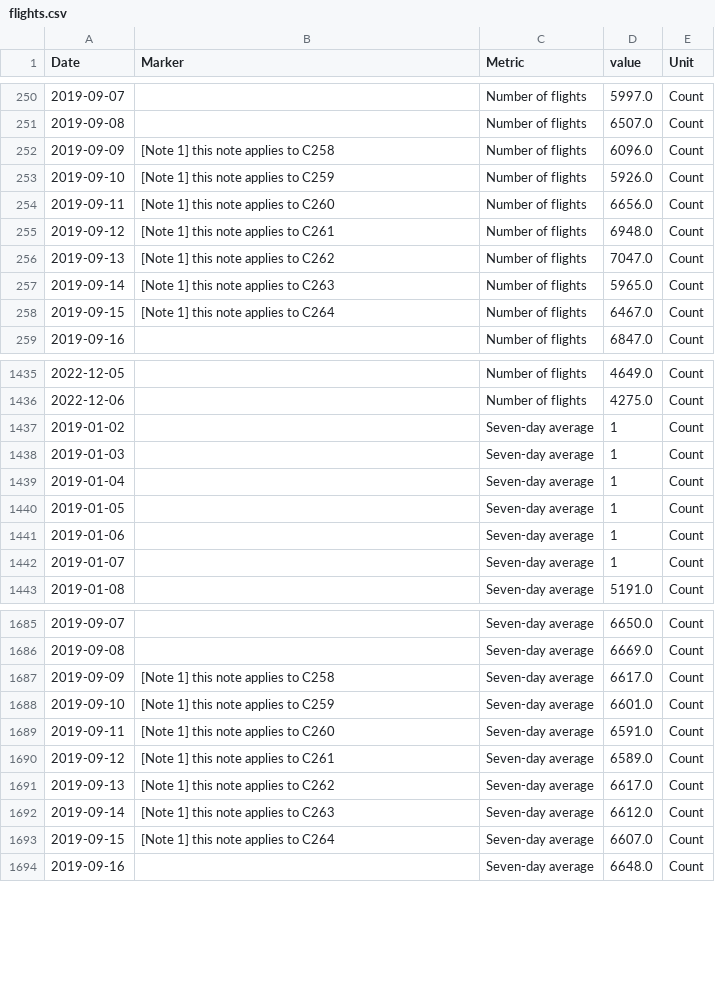
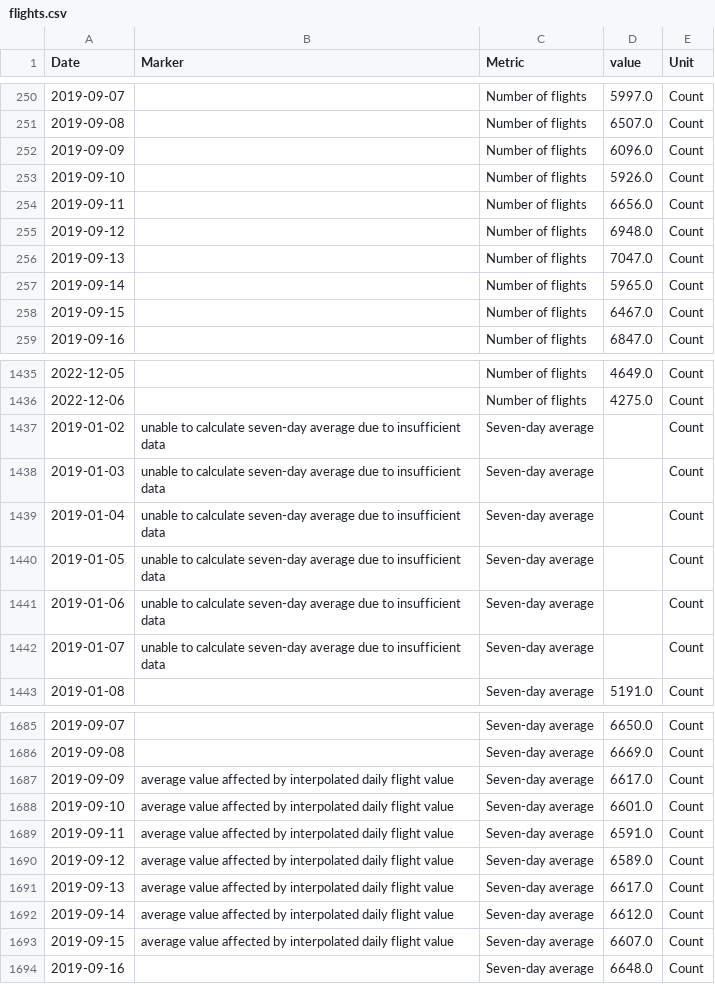
Before and after one commit to GSS-Cogs/ons-faster-economic-indicators, a CSV file: flights/flights.csv, drawn as a sheet; only a part is shown, gaps mark what is left out; the diff covers the shown part only.

```diff
--- a/flights/flights.csv
+++ b/flights/flights.csv
@@ -251,9 +251,9 @@ Date,Marker,Metric,value,Unit
 2019-09-08,,Number of flights,6507.0,Count
-2019-09-09,[Note 1] this note applies to C258,Number of flights,6096.0,Count
-2019-09-10,[Note 1] this note applies to C259,Number of flights,5926.0,Count
-2019-09-11,[Note 1] this note applies to C260,Number of flights,6656.0,Count
-2019-09-12,[Note 1] this note applies to C261,Number of flights,6948.0,Count
-2019-09-13,[Note 1] this note applies to C262,Number of flights,7047.0,Count
-2019-09-14,[Note 1] this note applies to C263,Number of flights,5965.0,Count
-2019-09-15,[Note 1] this note applies to C264,Number of flights,6467.0,Count
+2019-09-09,,Number of flights,6096.0,Count
+2019-09-10,,Number of flights,5926.0,Count
+2019-09-11,,Number of flights,6656.0,Count
+2019-09-12,,Number of flights,6948.0,Count
+2019-09-13,,Number of flights,7047.0,Count
+2019-09-14,,Number of flights,5965.0,Count
+2019-09-15,,Number of flights,6467.0,Count
 2019-09-16,,Number of flights,6847.0,Count
@@ -1436,8 +1436,8 @@ Date,Marker,Metric,value,Unit
 2022-12-06,,Number of flights,4275.0,Count
-2019-01-02,,Seven-day average,1,Count
-2019-01-03,,Seven-day average,1,Count
-2019-01-04,,Seven-day average,1,Count
-2019-01-05,,Seven-day average,1,Count
-2019-01-06,,Seven-day average,1,Count
-2019-01-07,,Seven-day average,1,Count
+2019-01-02,unable to calculate seven-day average due to insufficient data,Seven-day average,,Count
+2019-01-03,unable to calculate seven-day average due to insufficient data,Seven-day average,,Count
+2019-01-04,unable to calculate seven-day average due to insufficient data,Seven-day average,,Count
+2019-01-05,unable to calculate seven-day average due to insufficient data,Seven-day average,,Count
+2019-01-06,unable to calculate seven-day average due to insufficient data,Seven-day average,,Count
+2019-01-07,unable to calculate seven-day average due to insufficient data,Seven-day average,,Count
 2019-01-08,,Seven-day average,5191.0,Count
@@ -1686,9 +1686,9 @@ Date,Marker,Metric,value,Unit
 2019-09-08,,Seven-day average,6669.0,Count
-2019-09-09,[Note 1] this note applies to C258,Seven-day average,6617.0,Count
-2019-09-10,[Note 1] this note applies to C259,Seven-day average,6601.0,Count
-2019-09-11,[Note 1] this note applies to C260,Seven-day average,6591.0,Count
-2019-09-12,[Note 1] this note applies to C261,Seven-day average,6589.0,Count
-2019-09-13,[Note 1] this note applies to C262,Seven-day average,6617.0,Count
-2019-09-14,[Note 1] this note applies to C263,Seven-day average,6612.0,Count
-2019-09-15,[Note 1] this note applies to C264,Seven-day average,6607.0,Count
+2019-09-09,average value affected by interpolated daily flight value,Seven-day average,6617.0,Count
+2019-09-10,average value affected by interpolated daily flight value,Seven-day average,6601.0,Count
+2019-09-11,average value affected by interpolated daily flight value,Seven-day average,6591.0,Count
+2019-09-12,average value affected by interpolated daily flight value,Seven-day average,6589.0,Count
+2019-09-13,average value affected by interpolated daily flight value,Seven-day average,6617.0,Count
+2019-09-14,average value affected by interpolated daily flight value,Seven-day average,6612.0,Count
+2019-09-15,average value affected by interpolated daily flight value,Seven-day average,6607.0,Count
 2019-09-16,,Seven-day average,6648.0,Count
```
Also changed, not shown: 48 edited cells elsewhere in this file, flights/out/number-of-uk-flights.csv, 2 other files.
